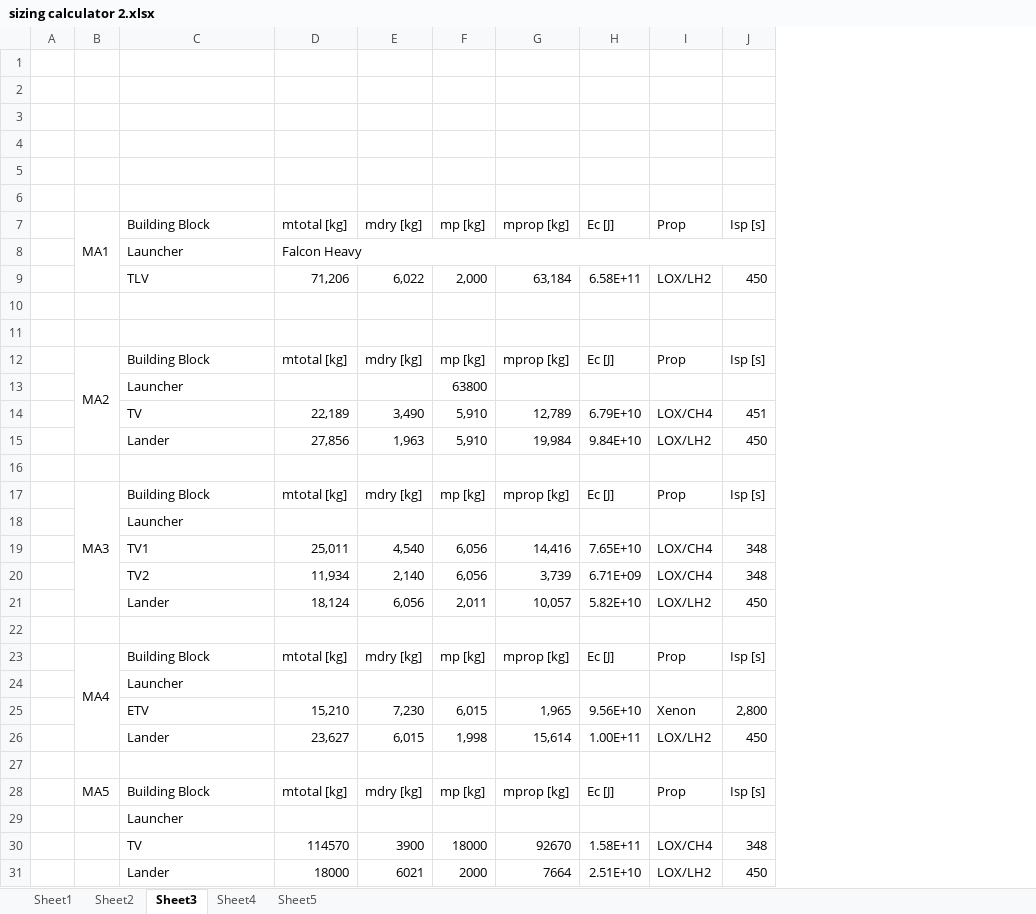
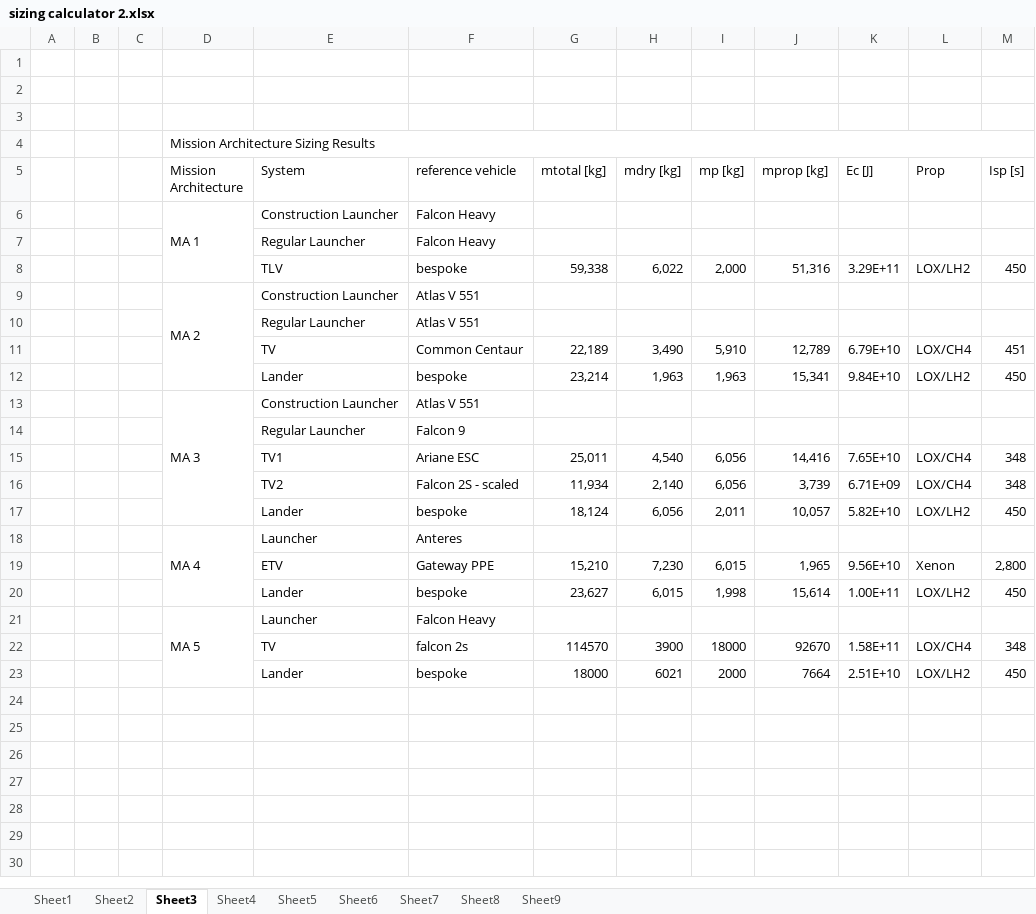
Before and after one commit to Conall98/Sizing-Tool, an Excel workbook: sizing calculator 2.xlsx, sheet Sheet3, drawn as a sheet; values as stored, in another font and other column widths than the file's, no cell formats; removed rows and columns are numbered as before the commit, all else as after; the diff names each change by its address in the sheet, - before the commit and + after, or states it on an @@ line.

```diff
--- a/sizing calculator 2.xlsx (sheet Sheet3)
+++ b/sizing calculator 2.xlsx (sheet Sheet3)
+sheet tab: Sheet6
+sheet tab: Sheet7
+sheet tab: Sheet8
+sheet tab: Sheet9
-column B (MA1), empty
+column B, empty
+column C, empty
+column D (Mission Architecture), row 4: Mission Architecture Sizing Results; rows 9-21: MA 2 |  |  |  | MA 3 |  |  |  |  | MA 4 |  |  | MA 5
+column F (reference vehicle), rows 8-23: bespoke | Atlas V 551 | Atlas V 551 | Common Centaur | bespoke | Atlas V 551 | Falcon 9 | Ariane ESC | Falcon 2S - scaled | bespoke | Anteres | Gateway PPE | bespoke | Falcon Heavy | falcon 2s | bespoke
-row 5: (empty)
-row 6: (empty)
-E5: Building Block
+E5: System
-row 8:  |  | Launcher | Falcon Heavy
+row 6:  |  |  | MA 1 | Construction Launcher | Falcon Heavy
+row 7:  |  |  |  | Regular Launcher | Falcon Heavy
-G8 (mtotal [kg]): 71,206
+G8 (mtotal [kg]): 59,338
-J8 (mprop [kg]): 63,184
+J8 (mprop [kg]): 51,316
-K8 (Ec [J]): 6.58E+11
+K8 (Ec [J]): 3.29E+11
-row 9: (empty)
+row 9:  |  |  | MA 2 | Construction Launcher | Atlas V 551
-row 10: (empty)
+row 10:  |  |  |  | Regular Launcher | Atlas V 551
-row 12:  | MA2 | Building Block | mtotal [kg] | mdry [kg] | mp [kg] | mprop [kg] | Ec [J] | Prop | Isp [s]
-row 13:  |  | Launcher |  |  | 63800
-G12 (mtotal [kg]): 27,856
+G12 (mtotal [kg]): 23,214
-I12 (mp [kg]): 5,910
+I12 (mp [kg]): 1,963
-J12 (mprop [kg]): 19,984
+J12 (mprop [kg]): 15,341
-row 13: (empty)
+row 13:  |  |  | MA 3 | Construction Launcher | Atlas V 551
-row 17:  | MA3 | Building Block | mtotal [kg] | mdry [kg] | mp [kg] | mprop [kg] | Ec [J] | Prop | Isp [s]
-E14 (System): Launcher
+E14 (System): Regular Launcher
-row 22: (empty)
-row 23:  | MA4 | Building Block | mtotal [kg] | mdry [kg] | mp [kg] | mprop [kg] | Ec [J] | Prop | Isp [s]
-row 27: (empty)
-row 28:  | MA5 | Building Block | mtotal [kg] | mdry [kg] | mp [kg] | mprop [kg] | Ec [J] | Prop | Isp [s]
```
Also changed, not shown: sheet Sheet1, sheet Sheet5, sheet Sheet4, sheet Sheet2, cell formats, formulas that keep their value, charts or pictures, DB23.xlsx, sizing calculator max.xlsx, 3 other files.
